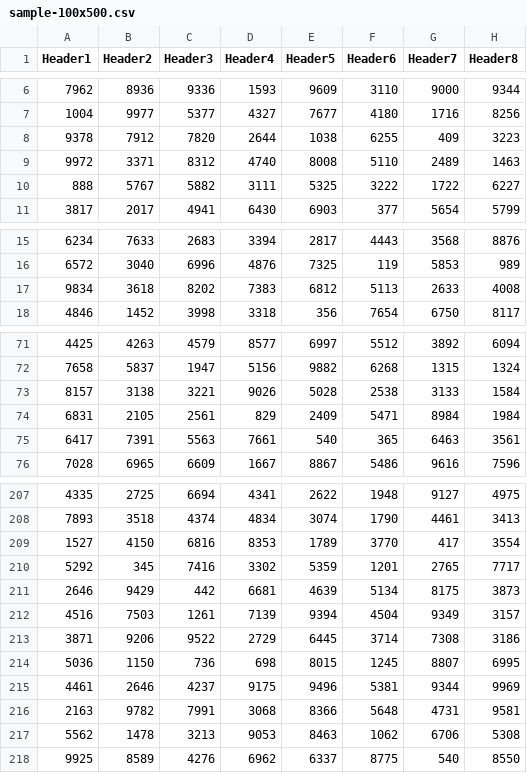
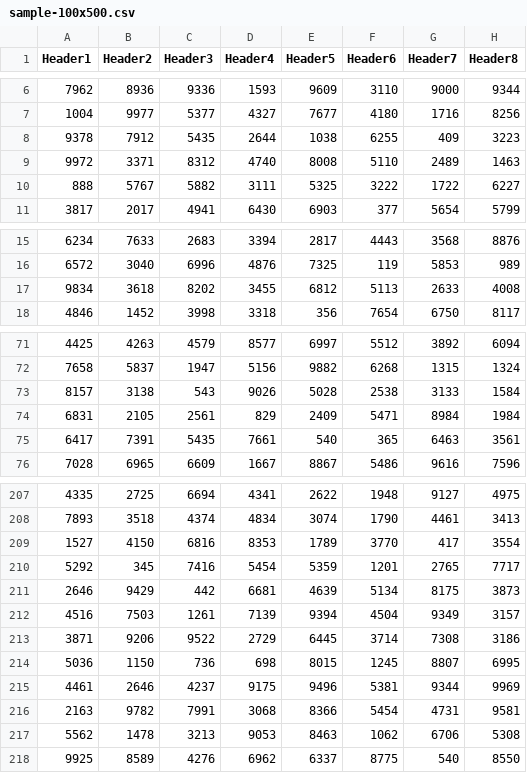
Before and after one commit to ociviol/csvEditor, a CSV file: csvEditor/sample-100x500.csv, drawn as a sheet; only a part is shown, gaps mark what is left out; the diff covers the shown part only; the diff names each change by its address in the sheet, - before the commit and + after, or states it on an @@ line.

```diff
--- a/csvEditor/sample-100x500.csv
+++ b/csvEditor/sample-100x500.csv
-C8 (Header3): 7820
+C8 (Header3): 5435
-D17 (Header4): 7383
+D17 (Header4): 3455
-C73 (Header3): 3221
+C73 (Header3): 543
-C75 (Header3): 5563
+C75 (Header3): 5435
-D210 (Header4): 3302
+D210 (Header4): 5454
-F216 (Header6): 5648
+F216 (Header6): 5454
```
Also changed, not shown: 4 edited cells elsewhere in this file, 12 other files.
